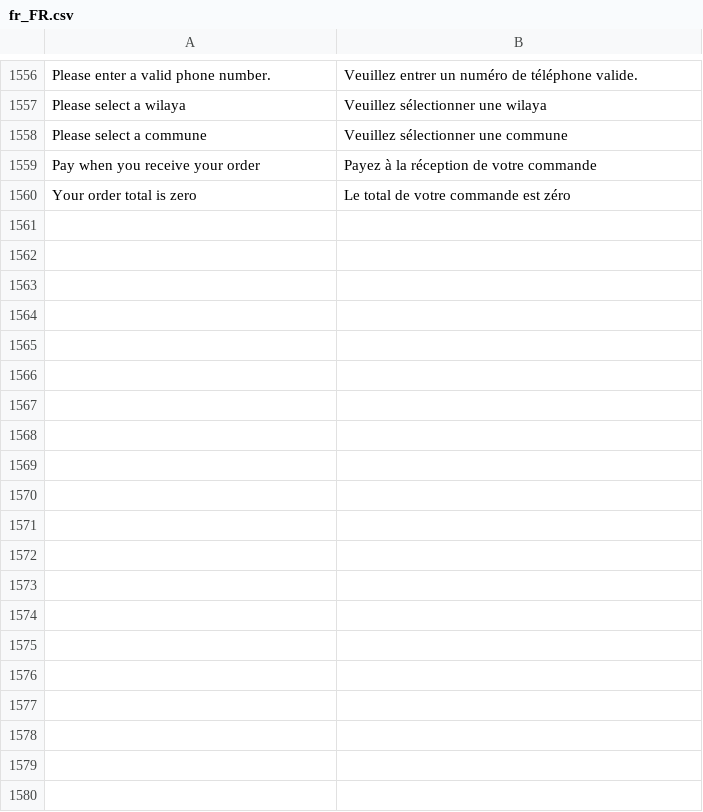
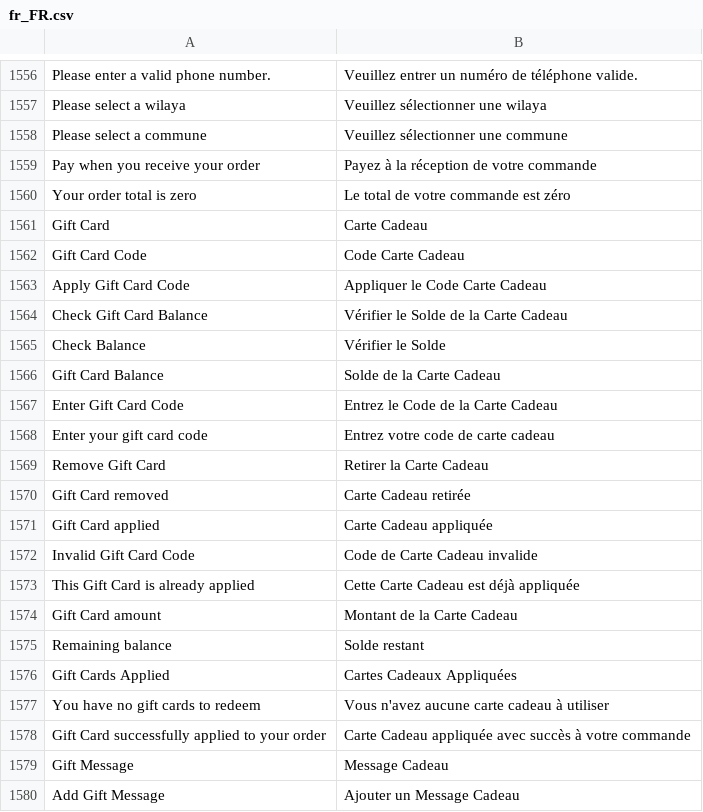
Before and after one commit to mounirtms/dashboard, a CSV file: app/i18n/Mab/fr_FR/fr_FR.csv, drawn as a sheet; only a part is shown, gaps mark what is left out; the diff covers the shown part only; the diff names each change by its address in the sheet, - before the commit and + after, or states it on an @@ line.

```diff
--- a/app/i18n/Mab/fr_FR/fr_FR.csv
+++ b/app/i18n/Mab/fr_FR/fr_FR.csv
+row 1561: Gift Card | Carte Cadeau
+row 1562: Gift Card Code | Code Carte Cadeau
+row 1563: Apply Gift Card Code | Appliquer le Code Carte Cadeau
+row 1564: Check Gift Card Balance | Vérifier le Solde de la Carte Cadeau
+row 1565: Check Balance | Vérifier le Solde
+row 1566: Gift Card Balance | Solde de la Carte Cadeau
+row 1567: Enter Gift Card Code | Entrez le Code de la Carte Cadeau
+row 1568: Enter your gift card code | Entrez votre code de carte cadeau
+row 1569: Remove Gift Card | Retirer la Carte Cadeau
+row 1570: Gift Card removed | Carte Cadeau retirée
+row 1571: Gift Card applied | Carte Cadeau appliquée
+row 1572: Invalid Gift Card Code | Code de Carte Cadeau invalide
+row 1573: This Gift Card is already applied | Cette Carte Cadeau est déjà appliquée
+row 1574: Gift Card amount | Montant de la Carte Cadeau
+row 1575: Remaining balance | Solde restant
+row 1576: Gift Cards Applied | Cartes Cadeaux Appliquées
+row 1577: You have no gift cards to redeem | Vous n'avez aucune carte cadeau à utiliser
+row 1578: Gift Card successfully applied to your order | Carte Cadeau appliquée avec succès à votre commande
+row 1579: Gift Message | Message Cadeau
+row 1580: Add Gift Message | Ajouter un Message Cadeau
```
Also changed, not shown: 58 added rows elsewhere in this file, 5 other files.
